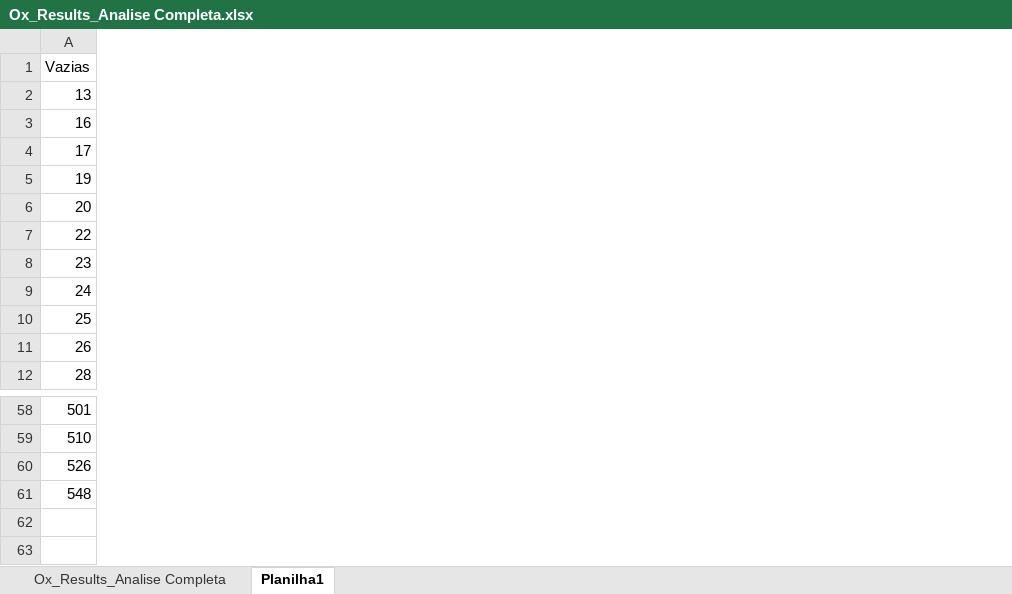
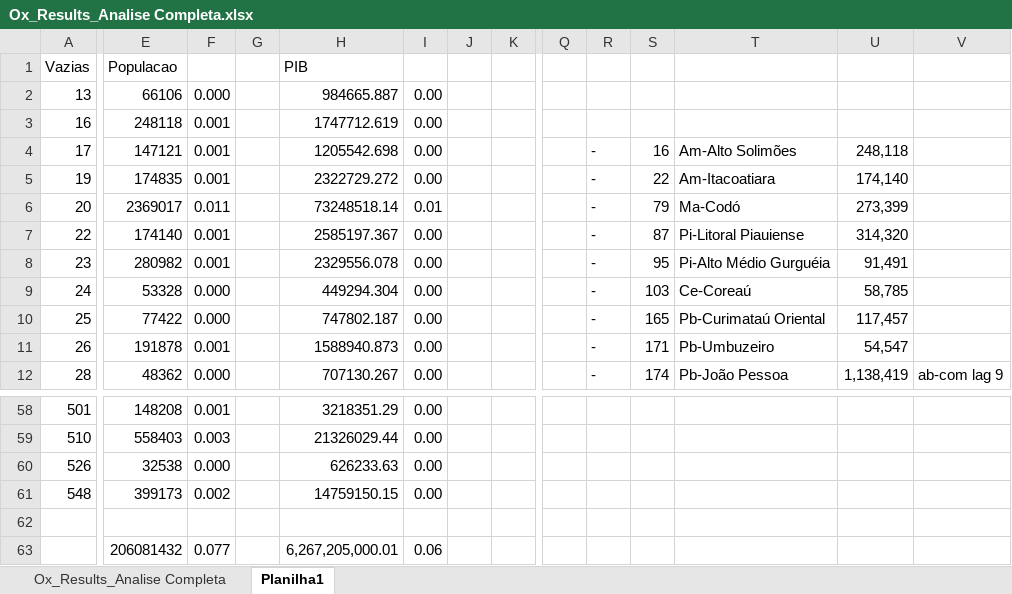
Before and after one commit to btebaldi/Tese, an Excel workbook: R/Ox_Results_Analise Completa.xlsx, sheet Planilha1, drawn as a sheet; only a part is shown, gaps mark what is left out; values as stored, in another font and other column widths than the file's, no borders; rows hold the shown columns only; the diff covers the shown part only; the diff names each change by its address in the sheet, - before the commit and + after, or states it on an @@ line.

```diff
--- a/R/Ox_Results_Analise Completa.xlsx (sheet Planilha1)
+++ b/R/Ox_Results_Analise Completa.xlsx (sheet Planilha1)
+column E, rows 1-12: Populacao | 66106 | 248118 | 147121 | 174835 | 2369017 | 174140 | 280982 | 53328 | 77422 | 191878 | 48362; rows 58-61: 148208 | 558403 | 32538 | 399173
+column F, rows 2-12: 0.000 | 0.001 | 0.001 | 0.001 | 0.011 | 0.001 | 0.001 | 0.000 | 0.000 | 0.001 | 0.000; rows 58-61: 0.001 | 0.003 | 0.000 | 0.002
+column G, empty
+column H, rows 1-12: PIB | 984665.887 | 1747712.619 | 1205542.698 | 2322729.272 | 73248518.14 | 2585197.367 | 2329556.078 | 449294.304 | 747802.187 | 1588940.873 | 707130.267; rows 58-61: 3218351.29 | 21326029.44 | 626233.63 | 14759150.15
+column I, rows 2-12: 0.00 | 0.00 | 0.00 | 0.00 | 0.01 | 0.00 | 0.00 | 0.00 | 0.00 | 0.00 | 0.00; rows 58-61: all 0.00
+column J, empty
+column K, empty
+column Q, empty
+column R, rows 4-12: all -
+column S, rows 4-12: 16 | 22 | 79 | 87 | 95 | 103 | 165 | 171 | 174
+column T, rows 4-12: Am-Alto Solimões | Am-Itacoatiara | Ma-Codó | Pi-Litoral Piauiense | Pi-Alto Médio Gurguéia | Ce-Coreaú | Pb-Curimataú Oriental | Pb-Umbuzeiro | Pb-João Pessoa
+column U, rows 4-12: 248,118 | 174,140 | 273,399 | 314,320 | 91,491 | 58,785 | 117,457 | 54,547 | 1,138,419
+column V, row 12: ab-com lag 9
+row 62: (empty)
+row 63:  | 206081432 | 0.077 |  | 6,267,205,000.01 | 0.06
```
Also changed, not shown: 5 added columns elsewhere in this sheet, R/Database/Agregacao de Municipios.xlsx, 29 other files.
